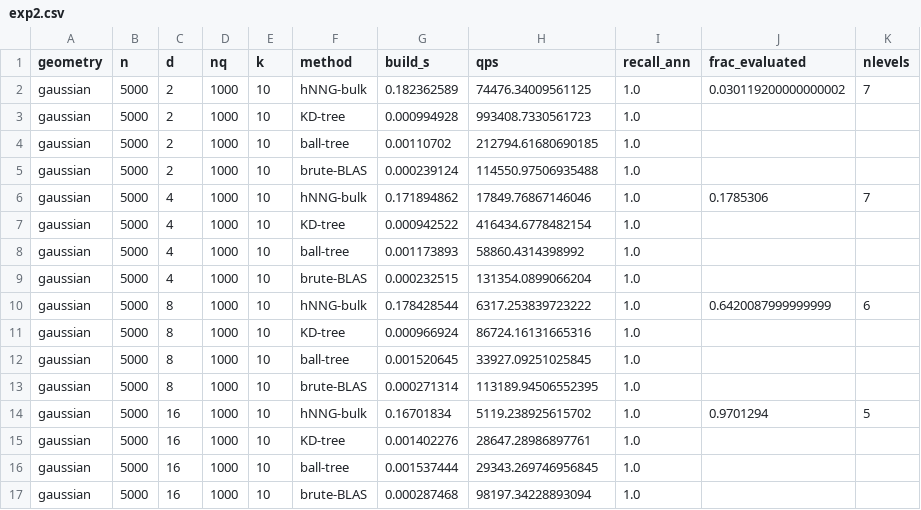
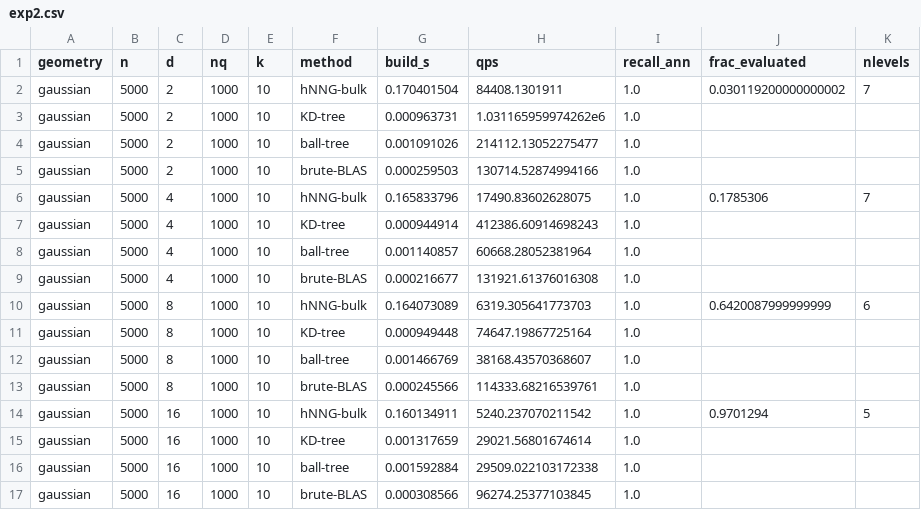
Before and after one commit to ghlim/HNNG.jl, a CSV file: bench/results/exp2.csv, drawn as a sheet; only a part is shown; the diff covers the shown part only.

```diff
--- a/bench/results/exp2.csv
+++ b/bench/results/exp2.csv
@@ -1,17 +1,17 @@
 geometry,n,d,nq,k,method,build_s,qps,recall_ann,frac_evaluated,nlevels
-gaussian,5000,2,1000,10,hNNG-bulk,0.182362589,74476.34009561125,1.0,0.030119200000000002,7
-gaussian,5000,2,1000,10,KD-tree,0.000994928,993408.7330561723,1.0,,
-gaussian,5000,2,1000,10,ball-tree,0.00110702,212794.61680690185,1.0,,
-gaussian,5000,2,1000,10,brute-BLAS,0.000239124,114550.97506935488,1.0,,
-gaussian,5000,4,1000,10,hNNG-bulk,0.171894862,17849.76867146046,1.0,0.1785306,7
-gaussian,5000,4,1000,10,KD-tree,0.000942522,416434.6778482154,1.0,,
-gaussian,5000,4,1000,10,ball-tree,0.001173893,58860.4314398992,1.0,,
-gaussian,5000,4,1000,10,brute-BLAS,0.000232515,131354.0899066204,1.0,,
-gaussian,5000,8,1000,10,hNNG-bulk,0.178428544,6317.253839723222,1.0,0.6420087999999999,6
-gaussian,5000,8,1000,10,KD-tree,0.000966924,86724.16131665316,1.0,,
-gaussian,5000,8,1000,10,ball-tree,0.001520645,33927.09251025845,1.0,,
-gaussian,5000,8,1000,10,brute-BLAS,0.000271314,113189.94506552395,1.0,,
-gaussian,5000,16,1000,10,hNNG-bulk,0.16701834,5119.238925615702,1.0,0.9701294,5
-gaussian,5000,16,1000,10,KD-tree,0.001402276,28647.28986897761,1.0,,
-gaussian,5000,16,1000,10,ball-tree,0.001537444,29343.269746956845,1.0,,
-gaussian,5000,16,1000,10,brute-BLAS,0.000287468,98197.34228893094,1.0,,
+gaussian,5000,2,1000,10,hNNG-bulk,0.170401504,84408.1301911,1.0,0.030119200000000002,7
+gaussian,5000,2,1000,10,KD-tree,0.000963731,1.031165959974262e6,1.0,,
+gaussian,5000,2,1000,10,ball-tree,0.001091026,214112.13052275477,1.0,,
+gaussian,5000,2,1000,10,brute-BLAS,0.000259503,130714.52874994166,1.0,,
+gaussian,5000,4,1000,10,hNNG-bulk,0.165833796,17490.83602628075,1.0,0.1785306,7
+gaussian,5000,4,1000,10,KD-tree,0.000944914,412386.60914698243,1.0,,
+gaussian,5000,4,1000,10,ball-tree,0.001140857,60668.28052381964,1.0,,
+gaussian,5000,4,1000,10,brute-BLAS,0.000216677,131921.61376016308,1.0,,
+gaussian,5000,8,1000,10,hNNG-bulk,0.164073089,6319.305641773703,1.0,0.6420087999999999,6
+gaussian,5000,8,1000,10,KD-tree,0.000949448,74647.19867725164,1.0,,
+gaussian,5000,8,1000,10,ball-tree,0.001466769,38168.43570368607,1.0,,
+gaussian,5000,8,1000,10,brute-BLAS,0.000245566,114333.68216539761,1.0,,
+gaussian,5000,16,1000,10,hNNG-bulk,0.160134911,5240.237070211542,1.0,0.9701294,5
+gaussian,5000,16,1000,10,KD-tree,0.001317659,29021.56801674614,1.0,,
+gaussian,5000,16,1000,10,ball-tree,0.001592884,29509.022103172338,1.0,,
+gaussian,5000,16,1000,10,brute-BLAS,0.000308566,96274.25377103845,1.0,,
```
Also changed, not shown: 80 edited cells elsewhere in this file, bench/results/exp1.csv, bench/results/exp1b.csv, 11 other files.
